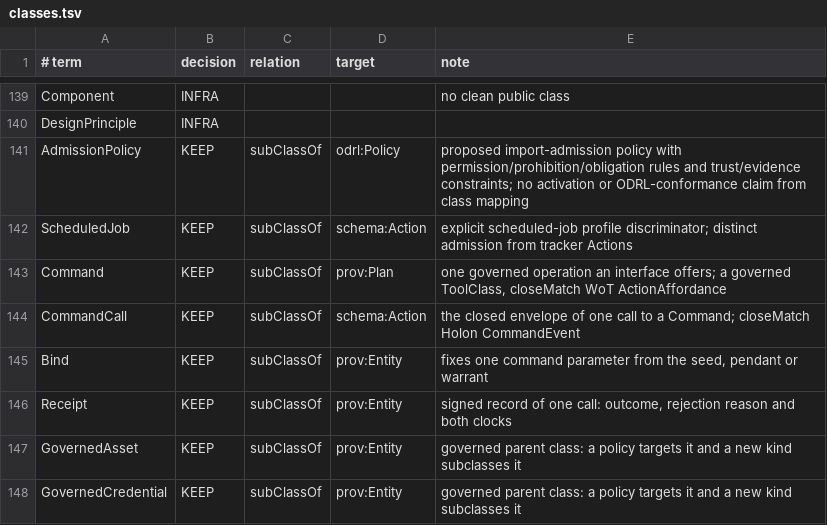
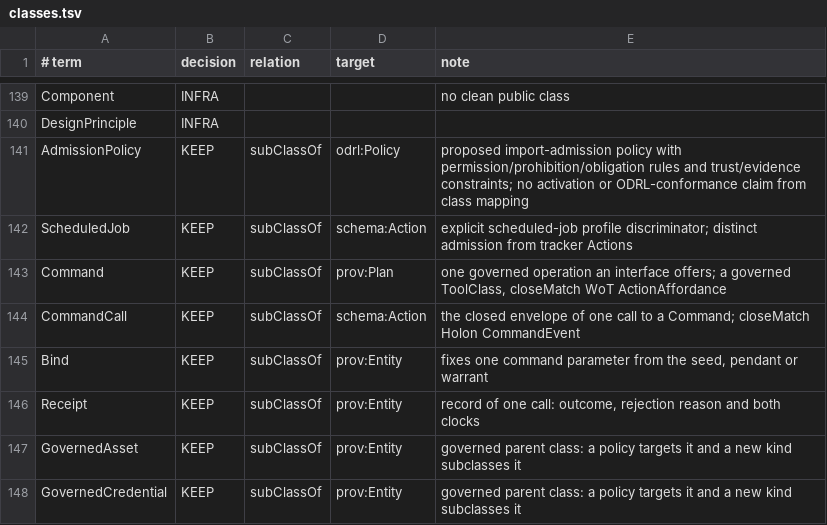
Before and after one commit to intigraph/quechua, a TSV file: trim/classes.tsv, drawn as a sheet; only a part is shown, gaps mark what is left out.

```diff
--- a/trim/classes.tsv
+++ b/trim/classes.tsv
@@ -145,3 +145,3 @@ CommandCall	KEEP	subClassOf	schema:Action	the closed envelope of one call to a C
 Bind	KEEP	subClassOf	prov:Entity	fixes one command parameter from the seed, pendant or warrant
-Receipt	KEEP	subClassOf	prov:Entity	signed record of one call: outcome, rejection reason and both clocks
+Receipt	KEEP	subClassOf	prov:Entity	record of one call: outcome, rejection reason and both clocks
 GovernedAsset	KEEP	subClassOf	prov:Entity	governed parent class: a policy targets it and a new kind subclasses it
```
Also changed, not shown: trim/properties.tsv, 7 other files.
